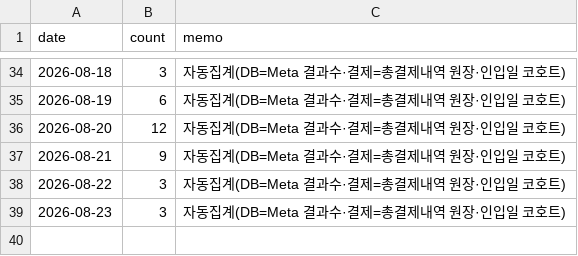
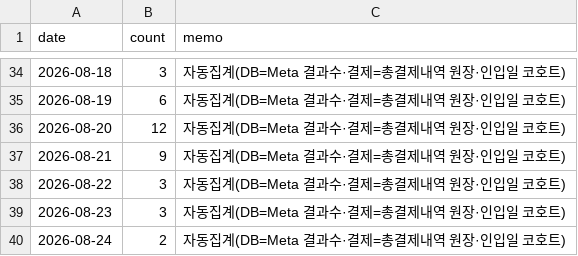
Before and after one commit to fgih304-netizen/fgih304-netizen.github.io, a CSV file: discount_typeform.csv, drawn as a sheet; only a part is shown, gaps mark what is left out.

```diff
--- a/discount_typeform.csv
+++ b/discount_typeform.csv
@@ -39 +39,2 @@ date,count,memo
 2026-08-23,3,자동집계(DB=Meta 결과수·결제=총결제내역 원장·인입일 코호트)
+2026-08-24,2,자동집계(DB=Meta 결과수·결제=총결제내역 원장·인입일 코호트)
```
Also changed, not shown: booking_completed.csv, revenue.csv.
